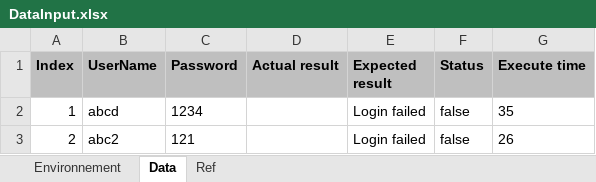
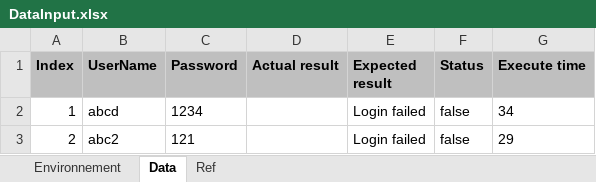
Before and after one commit to duycao1993/automationDuy, an Excel workbook: src/resources/DataInput.xlsx, sheet Data, drawn as a sheet; values as stored, in another font and other column widths than the file's, no borders; the diff names each change by its address in the sheet, - before the commit and + after, or states it on an @@ line.

Commit message:
Report into excel file

```diff
--- a/src/resources/DataInput.xlsx (sheet Data)
+++ b/src/resources/DataInput.xlsx (sheet Data)
-G2 (Execute time): 35
+G2 (Execute time): 34
-G3 (Execute time): 26
+G3 (Execute time): 29
```
Also changed, not shown: 11 other files.
